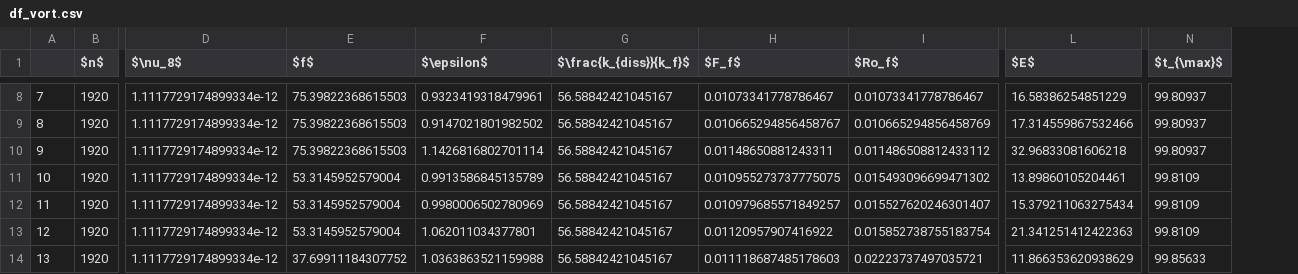
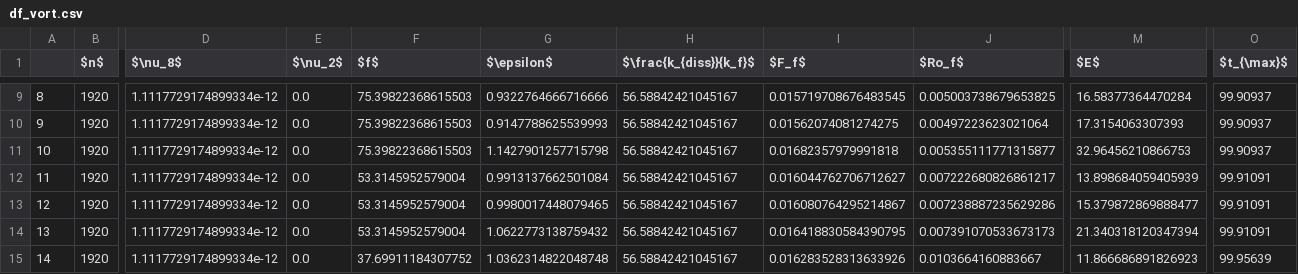
Before and after one commit to ashwinvis/augieretal_jfm_2019_shallow_water, a CSV file: Python/dataframes/df_vort.csv, drawn as a sheet; only a part is shown, gaps mark what is left out; addresses are those after the commit; the diff covers the shown part only; the diff names each change by its address in the sheet, - before the commit and + after, or states it on an @@ line.

```diff
--- a/Python/dataframes/df_vort.csv
+++ b/Python/dataframes/df_vort.csv
+column E ($\nu_2$), rows 9-15: all 0.0
@@ column A renumbered from row 3 down @@
-G9 ($\epsilon$): 0.9323419318479961
+G9 ($\epsilon$): 0.9322764666716666
-I9 ($F_f$): 0.01073341778786467
+I9 ($F_f$): 0.015719708676483545
-J9 ($Ro_f$): 0.01073341778786467
+J9 ($Ro_f$): 0.005003738679653825
-M9 ($E$): 16.58386254851229
+M9 ($E$): 16.58377364470284
-O9:O11 ($t_{\max}$): 99.80937
+O9:O11 ($t_{\max}$): 99.90937
-G10 ($\epsilon$): 0.9147021801982502
+G10 ($\epsilon$): 0.9147788625539993
-I10 ($F_f$): 0.010665294856458767
+I10 ($F_f$): 0.01562074081274275
-J10 ($Ro_f$): 0.010665294856458769
+J10 ($Ro_f$): 0.00497223623021064
-M10 ($E$): 17.314559867532466
+M10 ($E$): 17.3154063307393
-G11 ($\epsilon$): 1.1426816802701114
+G11 ($\epsilon$): 1.1427901257715798
-I11 ($F_f$): 0.01148650881243311
+I11 ($F_f$): 0.01682357979991818
-J11 ($Ro_f$): 0.011486508812433112
+J11 ($Ro_f$): 0.005355111771315877
-M11 ($E$): 32.96833081606218
+M11 ($E$): 32.96456210866753
-G12 ($\epsilon$): 0.9913586845135789
+G12 ($\epsilon$): 0.9913137662501084
-I12 ($F_f$): 0.010955273737775075
+I12 ($F_f$): 0.016044762706712627
-J12 ($Ro_f$): 0.015493096699471302
+J12 ($Ro_f$): 0.007222680826861217
-M12 ($E$): 13.89860105204461
+M12 ($E$): 13.898684059405939
-O12:O14 ($t_{\max}$): 99.8109
+O12:O14 ($t_{\max}$): 99.91091
-G13 ($\epsilon$): 0.9980006502780969
+G13 ($\epsilon$): 0.9980017448079465
-I13 ($F_f$): 0.010979685571849257
+I13 ($F_f$): 0.016080764295214867
-J13 ($Ro_f$): 0.015527620246301407
+J13 ($Ro_f$): 0.007238887235629286
-M13 ($E$): 15.379211063275434
+M13 ($E$): 15.379872869888477
-G14 ($\epsilon$): 1.062011034377801
+G14 ($\epsilon$): 1.0622773138759432
-I14 ($F_f$): 0.01120957907416922
+I14 ($F_f$): 0.016418830584390795
-J14 ($Ro_f$): 0.015852738755183754
+J14 ($Ro_f$): 0.007391070533673173
-M14 ($E$): 21.341251412422363
+M14 ($E$): 21.340318120347394
-G15 ($\epsilon$): 1.0363863521159988
+G15 ($\epsilon$): 1.0362314822048748
-I15 ($F_f$): 0.011118687485178603
+I15 ($F_f$): 0.016283528313633926
-J15 ($Ro_f$): 0.02223737497035721
+J15 ($Ro_f$): 0.0103664160883667
-M15 ($E$): 11.866353620938629
+M15 ($E$): 11.866686891826923
-O15 ($t_{\max}$): 99.85633
+O15 ($t_{\max}$): 99.95639
```
Also changed, not shown: 1 added row and 87 edited cells elsewhere in this file, Python/dataframes/df_noise.csv, Python/dataframes/df_paths.csv, 7 other files.
